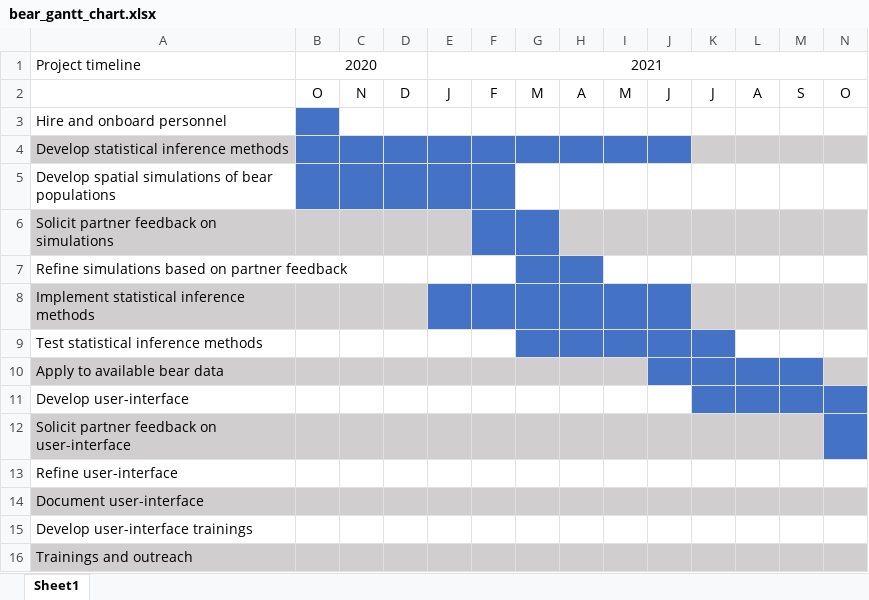
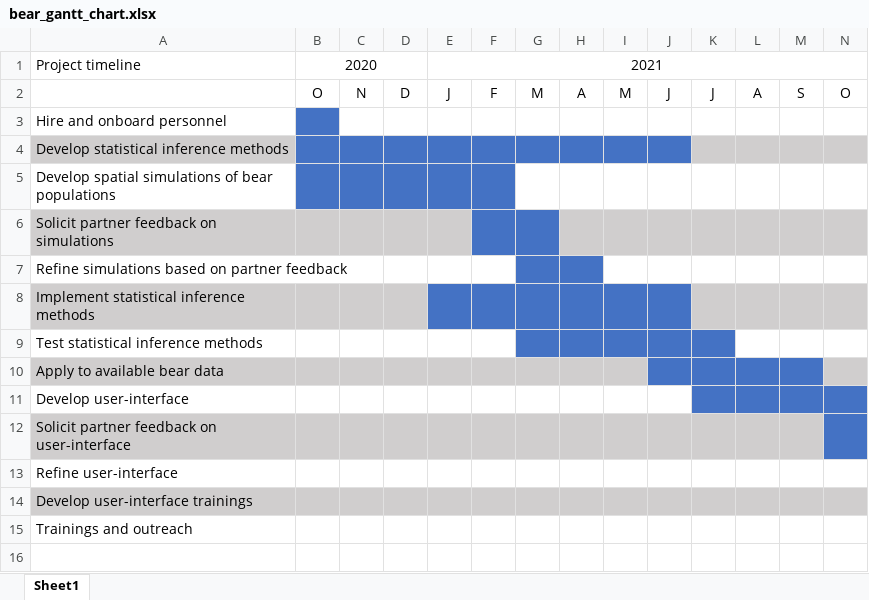
Before and after one commit to petrelharp/howmanybears, an Excel workbook: proposal/bear_gantt_chart.xlsx, sheet Sheet1, drawn as a sheet; only a part is shown; values as stored, in another font and other column widths than the file's, no borders; removed rows and columns are numbered as before the commit, all else as after; rows hold the shown columns only; the diff covers the shown part only; the diff names each change by its address in the sheet, - before the commit and + after, or states it on an @@ line.

```diff
--- a/proposal/bear_gantt_chart.xlsx (sheet Sheet1)
+++ b/proposal/bear_gantt_chart.xlsx (sheet Sheet1)
-row 14: Document user-interface
-A14:N14 fill: none
+A14:N14 fill: #D0CECE
-A15:N15 fill: #D0CECE
+A15:N15 fill: none
```
Also changed, not shown: cell formats elsewhere in this sheet, 4 other files.
